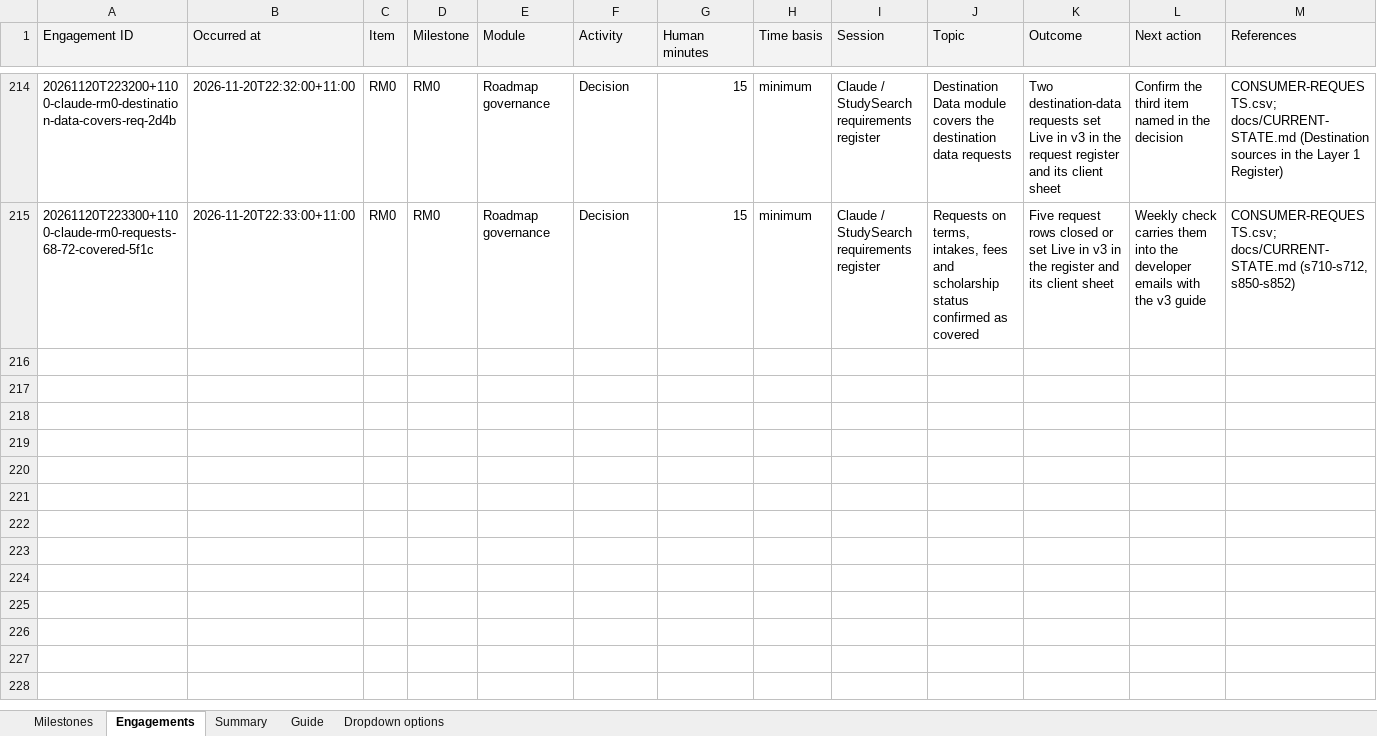
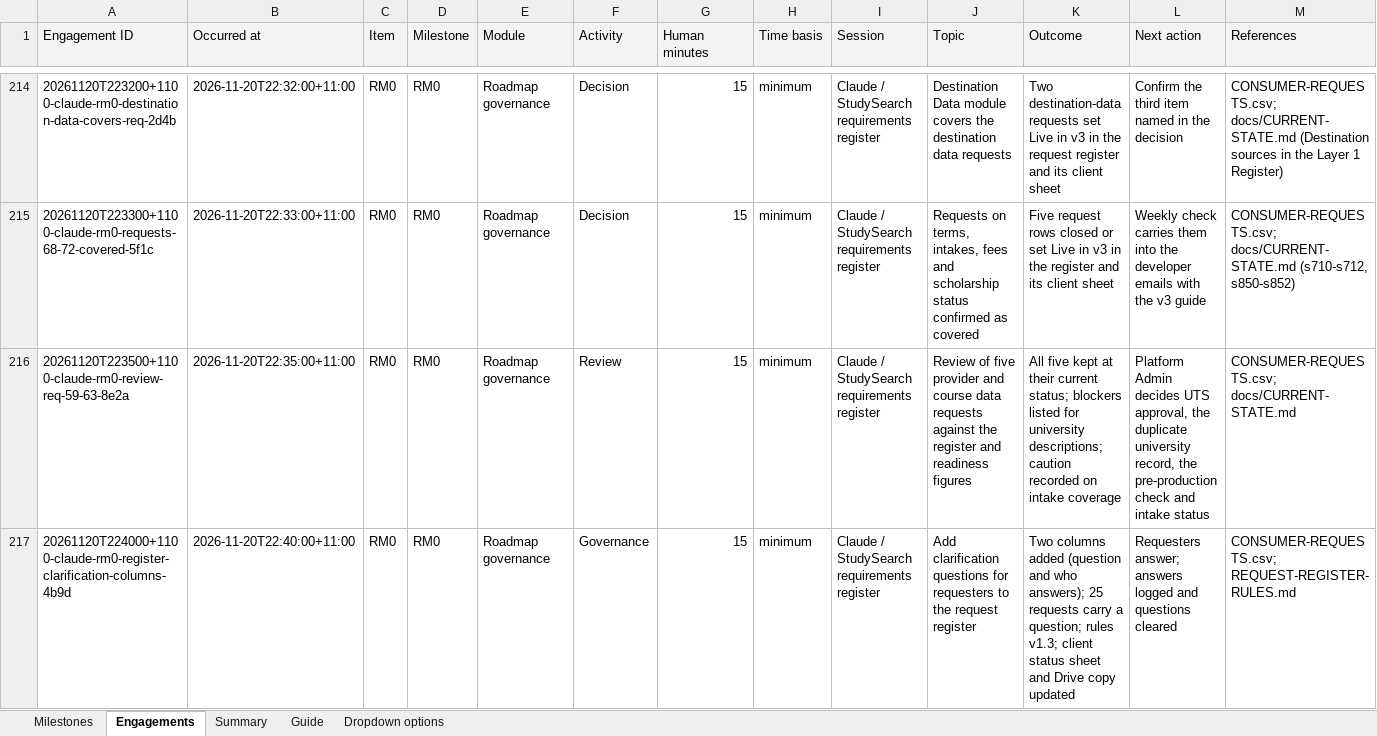
Before and after one commit to msinghbs-ai/coursefinder-admin, an Excel workbook: docs/Roadmap/2026-01/Roadmap_Engagement_Register.xlsx, sheet Engagements, drawn as a sheet; only a part is shown, gaps mark what is left out; values as stored, in another font and other column widths than the file's, no borders; rows hold the shown columns only; the diff names each change by its address in the sheet, - before the commit and + after, or states it on an @@ line.

```diff
--- a/docs/Roadmap/2026-01/Roadmap_Engagement_Register.xlsx (sheet Engagements)
+++ b/docs/Roadmap/2026-01/Roadmap_Engagement_Register.xlsx (sheet Engagements)
+row 216: 20261120T223500+1100-claude-rm0-review-req-59-63-8e2a | 2026-11-20T22:35:00+11:00 | RM0 | RM0 | Roadmap governance | Review | 15 | minimum | Claude / StudySearch requirements register | Review of five provider and course data requests against the register and readiness figures | All five kept at their current status; blockers listed for university descriptions; caution recorded on intake coverage | Platform Admin decides UTS approval, the duplicate university record, the pre-production check and intake status | CONSUMER-REQUESTS.csv; docs/CURRENT-STATE.md
+row 217: 20261120T224000+1100-claude-rm0-register-clarification-columns-4b9d | 2026-11-20T22:40:00+11:00 | RM0 | RM0 | Roadmap governance | Governance | 15 | minimum | Claude / StudySearch requirements register | Add clarification questions for requesters to the request register | Two columns added (question and who answers); 25 requests carry a question; rules v1.3; client status sheet and Drive copy updated | Requesters answer; answers logged and questions cleared | CONSUMER-REQUESTS.csv; REQUEST-REGISTER-RULES.md
```
Also changed, not shown: sheet Summary, sheet Milestones, 4 other files.
